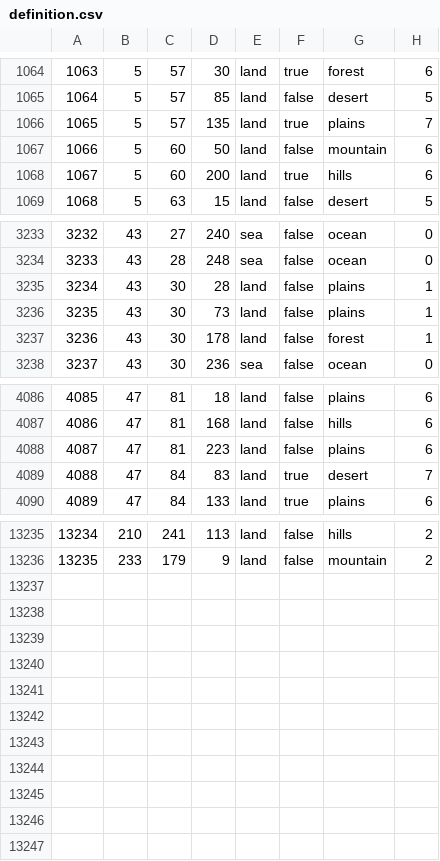
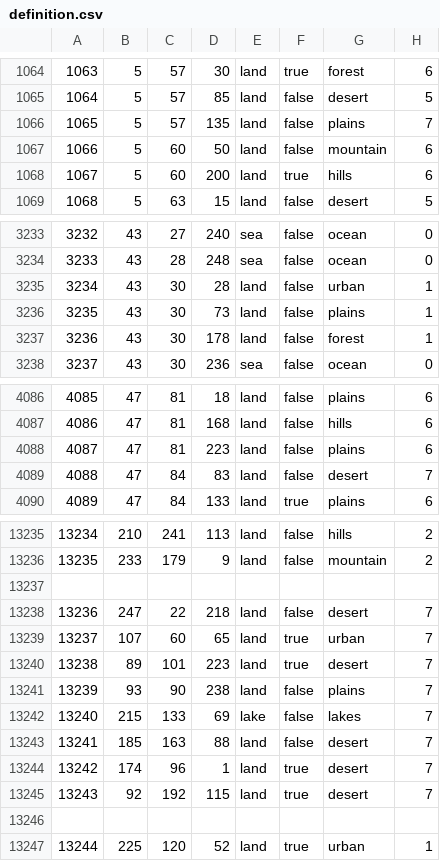
Before and after one commit to NikolaTuzla2244/StahlGewitter, a CSV file: map/definition.csv, drawn as a sheet; only a part is shown, gaps mark what is left out.

```diff
--- a/map/definition.csv
+++ b/map/definition.csv
@@ -1065,3 +1065,3 @@
 1064;5;57;85;land;false;desert;5
-1065;5;57;135;land;true;plains;7
+1065;5;57;135;land;false;plains;7
 1066;5;60;50;land;false;mountain;6
@@ -3234,3 +3234,3 @@
 3233;43;28;248;sea;false;ocean;0
-3234;43;30;28;land;false;plains;1
+3234;43;30;28;land;false;urban;1
 3235;43;30;73;land;false;plains;1
@@ -4088,3 +4088,3 @@
 4087;47;81;223;land;false;plains;6
-4088;47;84;83;land;true;desert;7
+4088;47;84;83;land;false;desert;7
 4089;47;84;133;land;true;plains;6
@@ -13236 +13236,12 @@
 13235;233;179;9;land;false;mountain;2
+
+13236;247;22;218;land;false;desert;7
+13237;107;60;65;land;true;urban;7
+13238;89;101;223;land;true;desert;7
+13239;93;90;238;land;false;plains;7
+13240;215;133;69;lake;false;lakes;7
+13241;185;163;88;land;false;desert;7
+13242;174;96;1;land;true;desert;7
+13243;92;192;115;land;true;desert;7
+
+13244;225;120;52;land;true;urban;1
```
Also changed, not shown: 30 other files.
